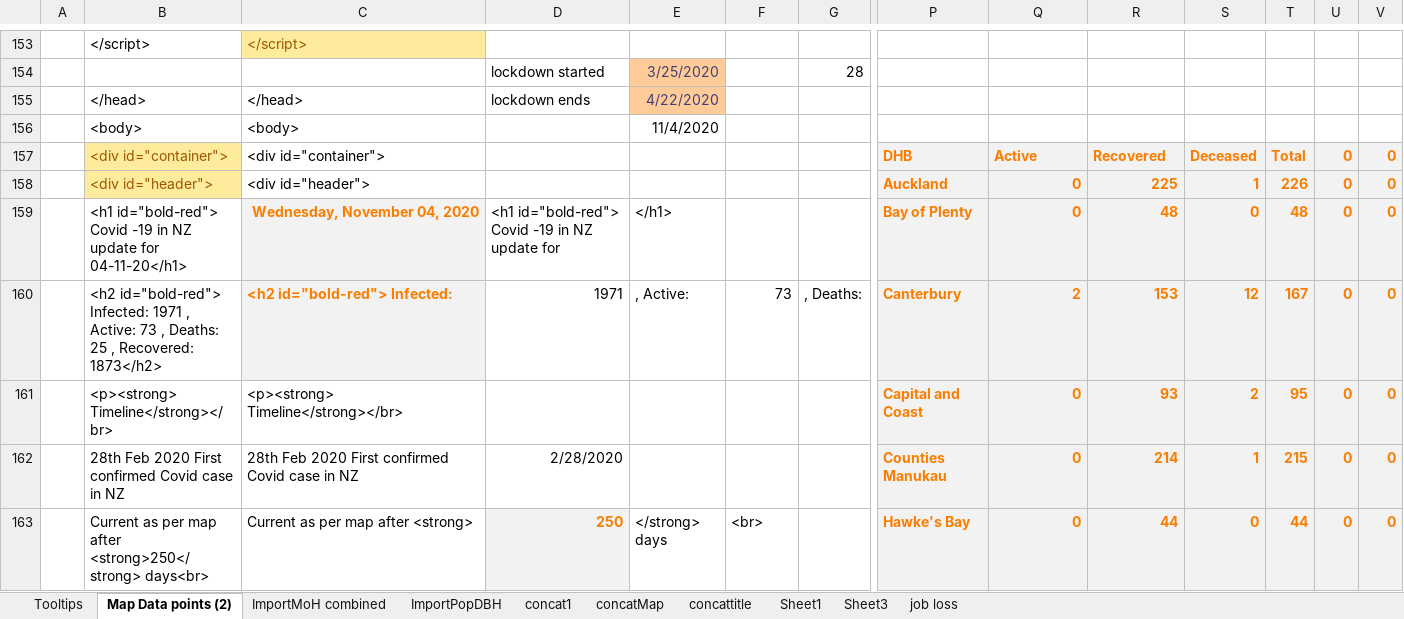
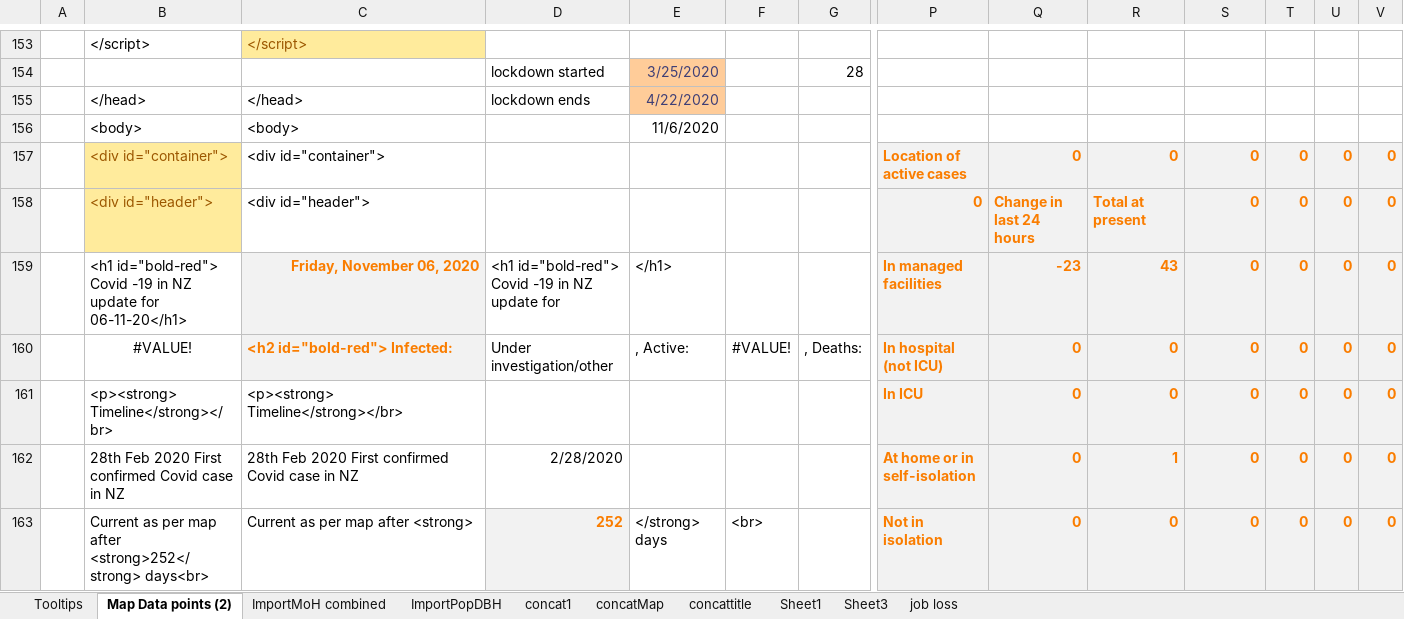
Before and after one commit to drakemax/TestGraphPage, an Excel workbook: NZMoH20200817.xlsx, sheet Map Data points (2), drawn as a sheet; only a part is shown, gaps mark what is left out; values as stored, in another font and other column widths than the file's, no borders; removed rows and columns are numbered as before the commit, all else as after; rows hold the shown columns only; the diff covers the shown part only; the diff names each change by its address in the sheet, - before the commit and + after, or states it on an @@ line.

```diff
--- a/NZMoH20200817.xlsx (sheet Map Data points (2))
+++ b/NZMoH20200817.xlsx (sheet Map Data points (2))
-E156: 11/4/2020
+E156: 11/6/2020
-P157: DHB
+P157: Location of active cases
-Q157: Active
+Q157: 0
-R157: Recovered
+R157: 0
-S157: Deceased
+S157: 0
-T157: Total
+T157: 0
-P158: Auckland
+P158: 0
-Q158: 0
+Q158: Change in last 24 hours
-R158: 225
+R158: Total at present
-S158: 1
+S158: 0
-T158: 226
+T158: 0
-B159: …update for 04-11-20</h1>
+B159: …update for 06-11-20</h1>
-C159: Wednesday, November 04, 2020
+C159: Friday, November 06, 2020
-P159: Bay of Plenty
+P159: In managed facilities
-Q159: 0
+Q159: -23
-R159: 48
+R159: 43
-T159: 48
+T159: 0
-row 160:  | <h2 id="bold-red"> Infected: 1971 , Active: 73 , Deaths: 25 , Recovered: 1873</h2> | <h2 id="bold-red"> Infected: | 1971 | , Active: | 73 | , Deaths: | Canterbury | 2 | 153 | 12 | 167 | 0 | 0
+row 160:  | #VALUE! | <h2 id="bold-red"> Infected: | Under investigation/other | , Active: | #VALUE! | , Deaths: | In hospital (not ICU) | 0 | 0 | 0 | 0 | 0 | 0
-P161: Capital and Coast
+P161: In ICU
-R161: 93
+R161: 0
-S161: 2
+S161: 0
-T161: 95
+T161: 0
-P162: Counties Manukau
+P162: At home or in self-isolation
-R162: 214
+R162: 1
-S162: 1
+S162: 0
-T162: 215
+T162: 0
-B163: …map after <strong>250</strong> days<br>
+B163: …map after <strong>252</strong> days<br>
-D163: 250
+D163: 252
-P163: Hawke's Bay
+P163: Not in isolation
-R163: 44
+R163: 0
-T163: 44
+T163: 0
```
Also changed, not shown: 1 added row, 1 removed row, 226 edited cells and cell formats elsewhere in this sheet, sheet ImportMoH combined, sheet Tooltips, 1 other file.
